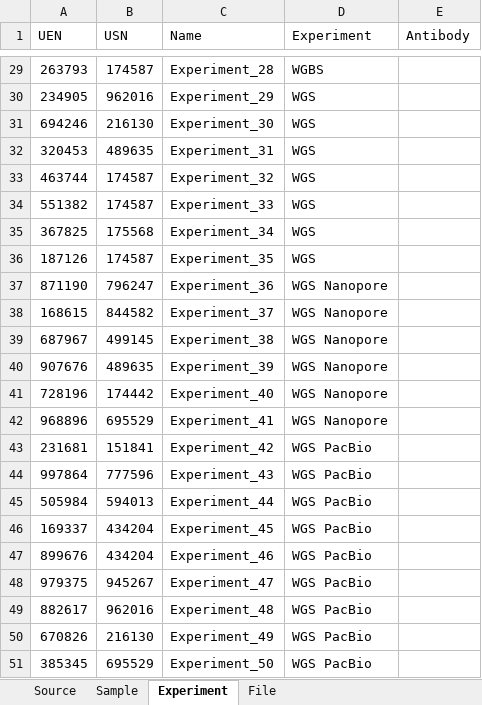
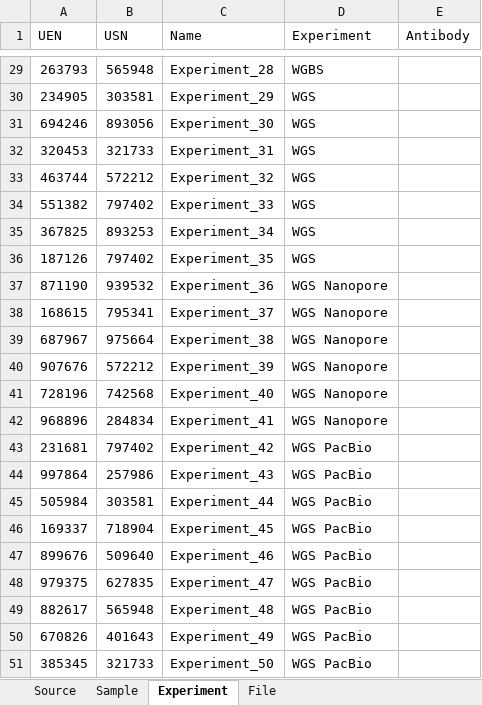
Before and after one commit to m-mahgoub/ngs-db, an Excel workbook: fake_db/fake_db.xlsx, sheet Experiment, drawn as a sheet; only a part is shown, gaps mark what is left out; values as stored, in another font and other column widths than the file's, no borders; the diff covers the shown part only; the diff names each change by its address in the sheet, - before the commit and + after, or states it on an @@ line.

```diff
--- a/fake_db/fake_db.xlsx (sheet Experiment)
+++ b/fake_db/fake_db.xlsx (sheet Experiment)
-B29 (USN): 174587
+B29 (USN): 565948
-B30 (USN): 962016
+B30 (USN): 303581
-B31 (USN): 216130
+B31 (USN): 893056
-B32 (USN): 489635
+B32 (USN): 321733
-B33 (USN): 174587
+B33 (USN): 572212
-B34 (USN): 174587
+B34 (USN): 797402
-B35 (USN): 175568
+B35 (USN): 893253
-B36 (USN): 174587
+B36 (USN): 797402
-B37 (USN): 796247
+B37 (USN): 939532
-B38 (USN): 844582
+B38 (USN): 795341
-B39 (USN): 499145
+B39 (USN): 975664
-B40 (USN): 489635
+B40 (USN): 572212
-B41 (USN): 174442
+B41 (USN): 742568
-B42 (USN): 695529
+B42 (USN): 284834
-B43 (USN): 151841
+B43 (USN): 797402
-B44 (USN): 777596
+B44 (USN): 257986
-B45 (USN): 594013
+B45 (USN): 303581
-B46 (USN): 434204
+B46 (USN): 718904
-B47 (USN): 434204
+B47 (USN): 509640
-B48 (USN): 945267
+B48 (USN): 627835
-B49 (USN): 962016
+B49 (USN): 565948
-B50 (USN): 216130
+B50 (USN): 401643
-B51 (USN): 695529
+B51 (USN): 321733
```
Also changed, not shown: 27 edited cells elsewhere in this sheet, sheet Sample, 14 other files.
